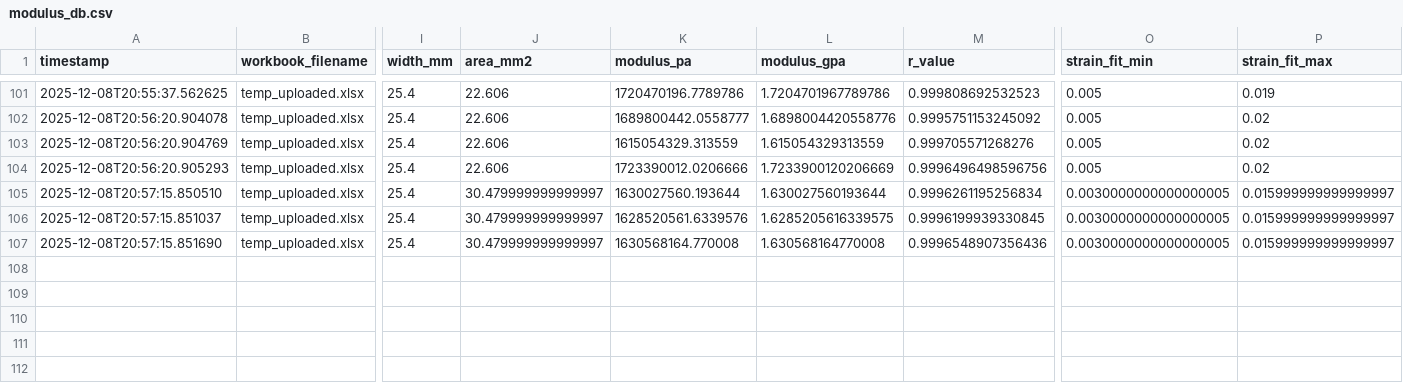
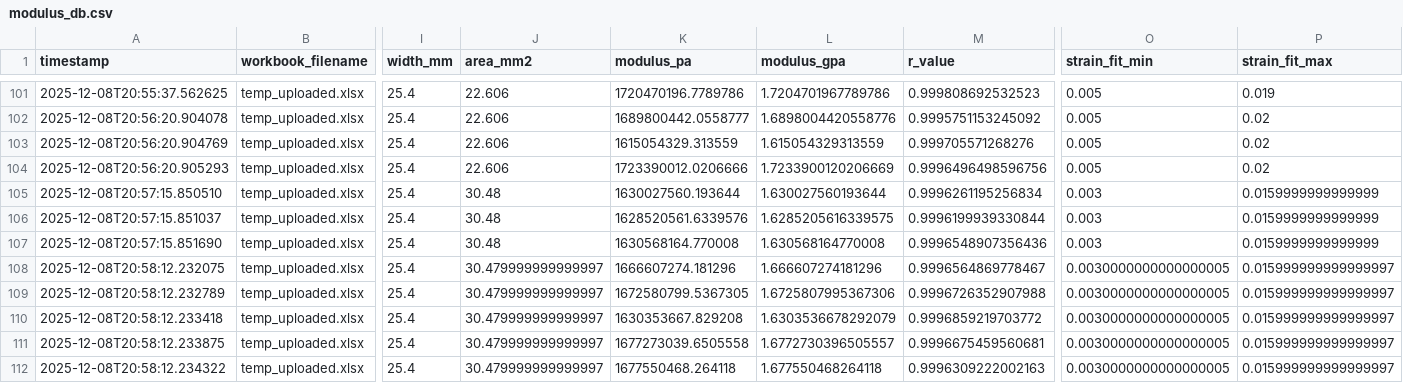
Before and after one commit to SolarSolsticee/Ericks-Python-Forge, a CSV file: modulus_db.csv, drawn as a sheet; only a part is shown, gaps mark what is left out; rows hold the shown columns only; the diff names each change by its address in the sheet, - before the commit and + after, or states it on an @@ line.

Commit message:
Update results for TR3-3_-_Control_1

```diff
--- a/modulus_db.csv
+++ b/modulus_db.csv
-J105:J107 (area_mm2): 30.479999999999997
+J105:J107 (area_mm2): 30.48
-O105:O107 (strain_fit_min): 0.0030000000000000005
+O105:O107 (strain_fit_min): 0.003
-P105:P107 (strain_fit_max): 0.015999999999999997
+P105:P107 (strain_fit_max): 0.0159999999999999
-M106 (r_value): 0.9996199939330845
+M106 (r_value): 0.9996199939330844
+row 108: 2025-12-08T20:58:12.232075 | temp_uploaded.xlsx | 25.4 | 30.479999999999997 | 1666607274.181296 | 1.666607274181296 | 0.9996564869778467 | 0.0030000000000000005 | 0.015999999999999997
+row 109: 2025-12-08T20:58:12.232789 | temp_uploaded.xlsx | 25.4 | 30.479999999999997 | 1672580799.5367305 | 1.6725807995367306 | 0.9996726352907988 | 0.0030000000000000005 | 0.015999999999999997
+row 110: 2025-12-08T20:58:12.233418 | temp_uploaded.xlsx | 25.4 | 30.479999999999997 | 1630353667.829208 | 1.6303536678292079 | 0.9996859219703772 | 0.0030000000000000005 | 0.015999999999999997
+row 111: 2025-12-08T20:58:12.233875 | temp_uploaded.xlsx | 25.4 | 30.479999999999997 | 1677273039.6505558 | 1.6772730396505557 | 0.9996675459560681 | 0.0030000000000000005 | 0.015999999999999997
+row 112: 2025-12-08T20:58:12.234322 | temp_uploaded.xlsx | 25.4 | 30.479999999999997 | 1677550468.264118 | 1.677550468264118 | 0.9996309222002163 | 0.0030000000000000005 | 0.015999999999999997
```
